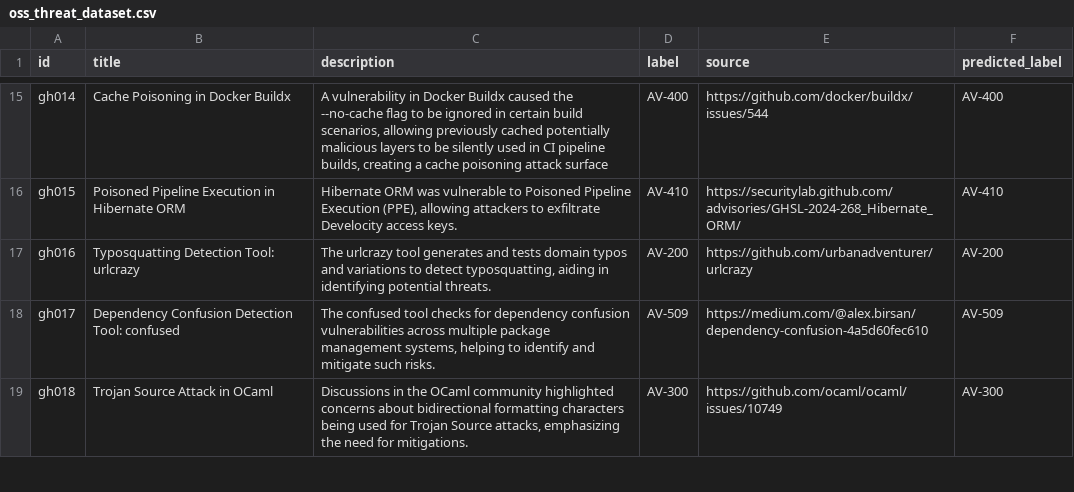
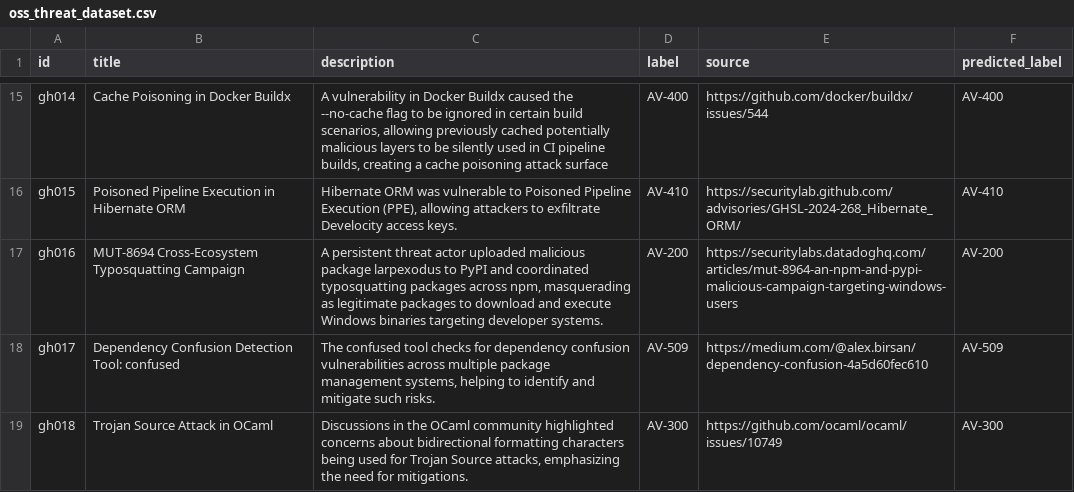
Before and after one commit to Mdniloykhan/oss-threat-data, a CSV file: data/oss_threat_dataset.csv, drawn as a sheet; only a part is shown, gaps mark what is left out.

Commit message:
Update oss_threat_dataset.csv

```diff
--- a/data/oss_threat_dataset.csv
+++ b/data/oss_threat_dataset.csv
@@ -16,3 +16,3 @@ gh014,Cache Poisoning in Docker Buildx,"A vulnerability in Docker Buildx caused
 gh015,Poisoned Pipeline Execution in Hibernate ORM,"Hibernate ORM was vulnerable to Poisoned Pipeline Execution (PPE), allowing attackers to exfiltrate Develocity access keys.",AV-410,https://securitylab.github.com/advisories/GHSL-2024-268_Hibernate_ORM/,AV-410
-gh016,Typosquatting Detection Tool: urlcrazy,"The urlcrazy tool generates and tests domain typos and variations to detect typosquatting, aiding in identifying potential threats.",AV-200,https://github.com/urbanadventurer/urlcrazy,AV-200
+gh016,MUT-8694 Cross-Ecosystem Typosquatting Campaign,"A persistent threat actor uploaded malicious package larpexodus to PyPI and coordinated typosquatting packages across npm, masquerading as legitimate packages to download and execute Windows binaries targeting developer systems.",AV-200,https://securitylabs.datadoghq.com/articles/mut-8964-an-npm-and-pypi-malicious-campaign-targeting-windows-users,AV-200
 gh017,Dependency Confusion Detection Tool: confused,"The confused tool checks for dependency confusion vulnerabilities across multiple package management systems, helping to identify and mitigate such risks.",AV-509,https://medium.com/@alex.birsan/dependency-confusion-4a5d60fec610,AV-509
```
